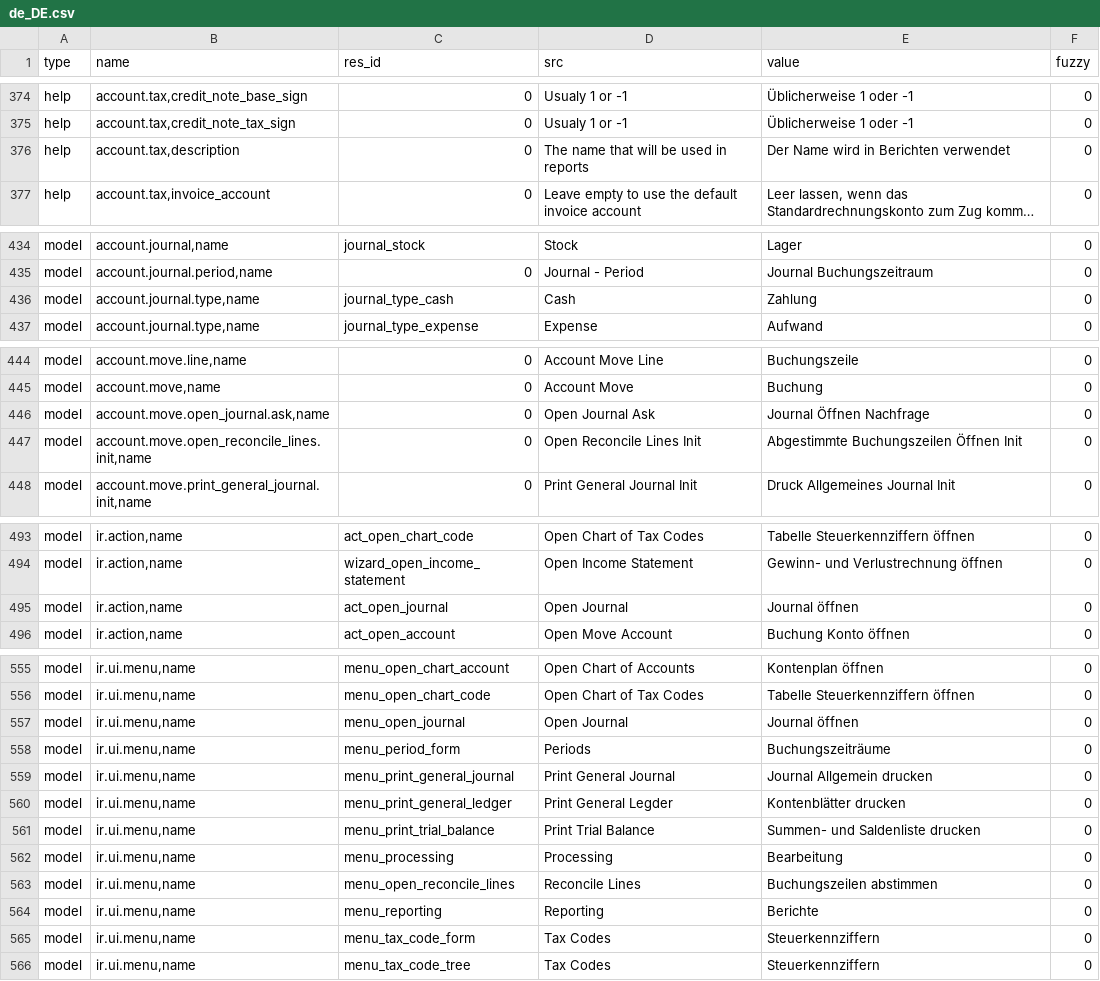
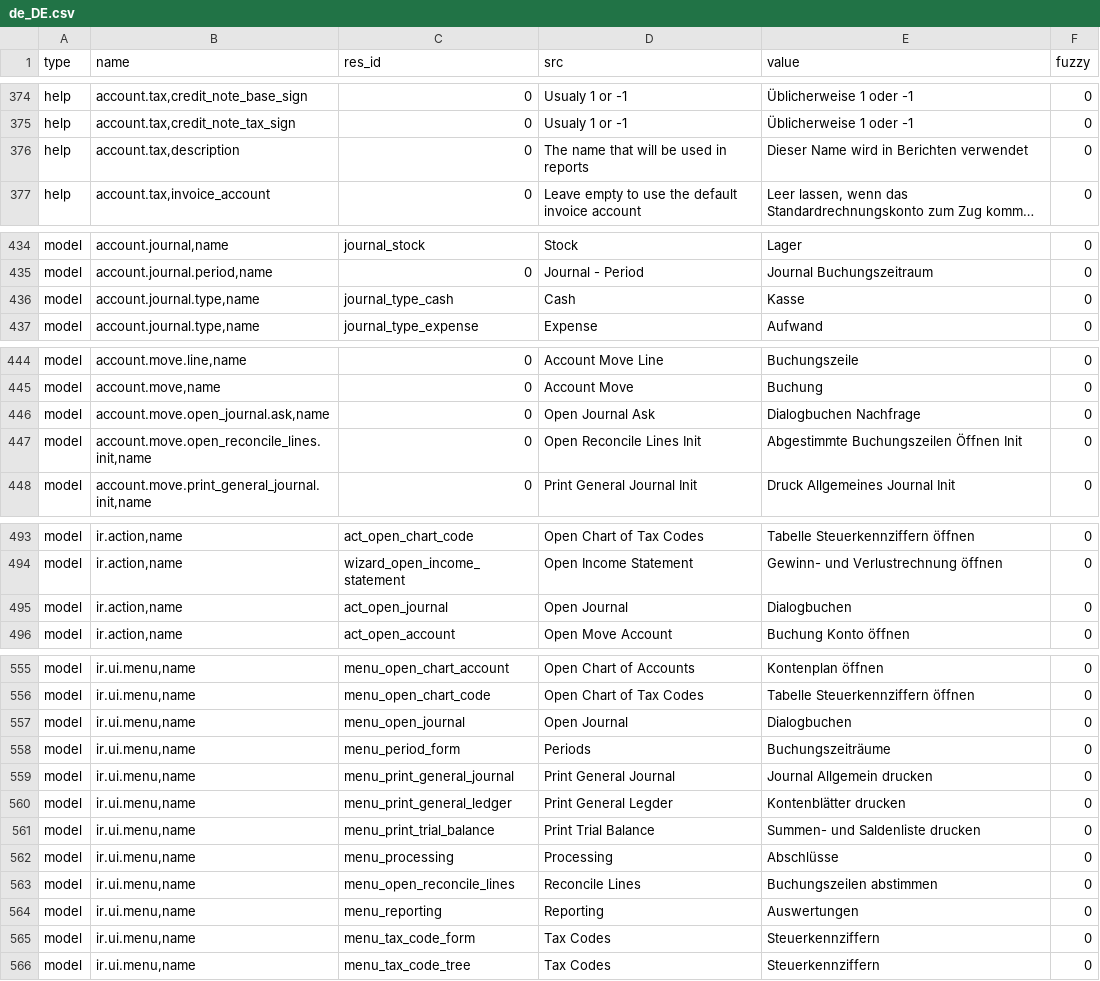
Before and after one commit to h4ck3rm1k3/account, a CSV file: de_DE.csv, drawn as a sheet; only a part is shown, gaps mark what is left out; long unchanged cells end in …; the diff covers the shown part only; the diff names each change by its address in the sheet, - before the commit and + after, or states it on an @@ line.

Commit message:
Update translation for de_DE

```diff
--- a/de_DE.csv
+++ b/de_DE.csv
-E376 (value): Der Name wird in Berichten verwendet
+E376 (value): Dieser Name wird in Berichten verwendet
-E436 (value): Zahlung
+E436 (value): Kasse
-E446 (value): Journal Öffnen Nachfrage
+E446 (value): Dialogbuchen Nachfrage
-E495 (value): Journal öffnen
+E495 (value): Dialogbuchen
-E557 (value): Journal öffnen
+E557 (value): Dialogbuchen
-E562 (value): Bearbeitung
+E562 (value): Abschlüsse
-E564 (value): Berichte
+E564 (value): Auswertungen
```
Also changed, not shown: 2 edited cells elsewhere in this file.
